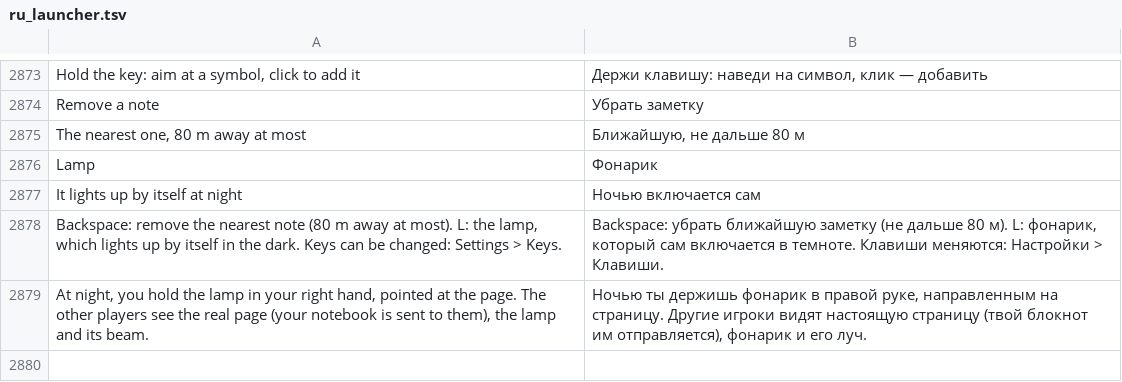
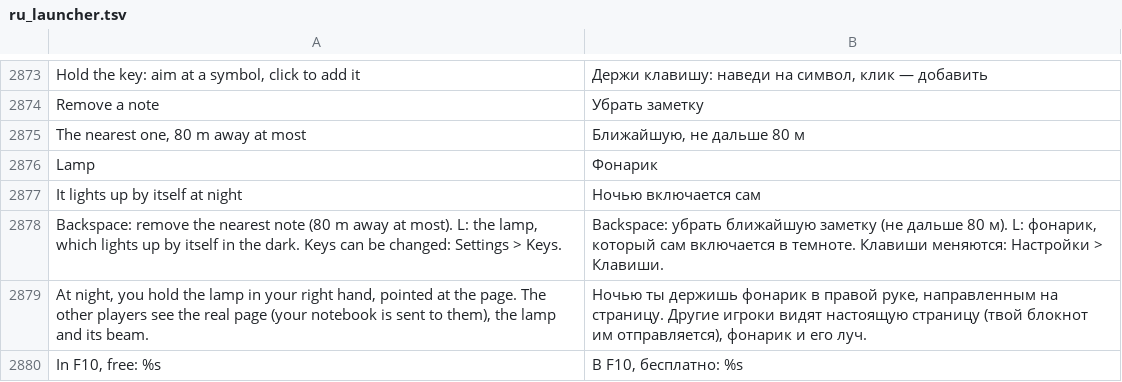
Before and after one commit to Parricidium/MWCoop, a TSV file: run/ru/ru_launcher.tsv, drawn as a sheet; only a part is shown, gaps mark what is left out; the diff names each change by its address in the sheet, - before the commit and + after, or states it on an @@ line.

```diff
--- a/run/ru/ru_launcher.tsv
+++ b/run/ru/ru_launcher.tsv
+row 2880: In F10, free: %s | В F10, бесплатно: %s
```
Also changed, not shown: run/ar/ar_launcher.tsv, 5 other files.
